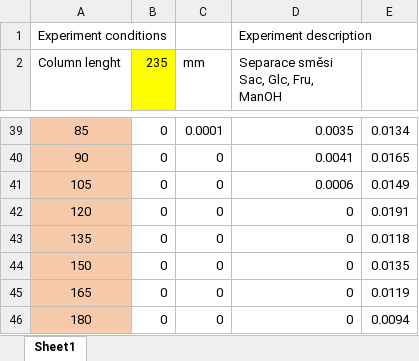
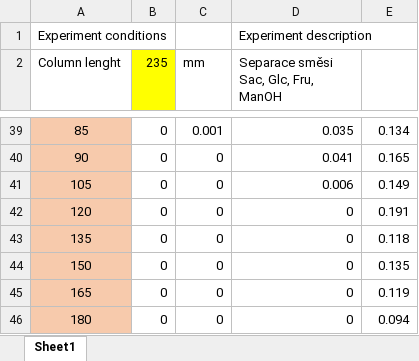
Before and after one commit to tomas3svoboda/ChroMo, an Excel workbook: docu/LossFunctionExperimentSet/TestExperiment7.xlsx, sheet Sheet1, drawn as a sheet; only a part is shown, gaps mark what is left out; values as stored, in another font and other column widths than the file's, no borders; the diff covers the shown part only; the diff names each change by its address in the sheet, - before the commit and + after, or states it on an @@ line.

```diff
--- a/docu/LossFunctionExperimentSet/TestExperiment7.xlsx (sheet Sheet1)
+++ b/docu/LossFunctionExperimentSet/TestExperiment7.xlsx (sheet Sheet1)
-C39 (mm): 0.0001
+C39 (mm): 0.001
-D39: 0.0035
+D39: 0.035
-E39: 0.0134
+E39: 0.134
-D40: 0.0041
+D40: 0.041
-E40: 0.0165
+E40: 0.165
-D41: 0.0006
+D41: 0.006
-E41: 0.0149
+E41: 0.149
-E42: 0.0191
+E42: 0.191
-E43: 0.0118
+E43: 0.118
-E44: 0.0135
+E44: 0.135
-E45: 0.0119
+E45: 0.119
-E46: 0.0094
+E46: 0.094
```
Also changed, not shown: 97 edited cells elsewhere in this sheet, 14 other files.
